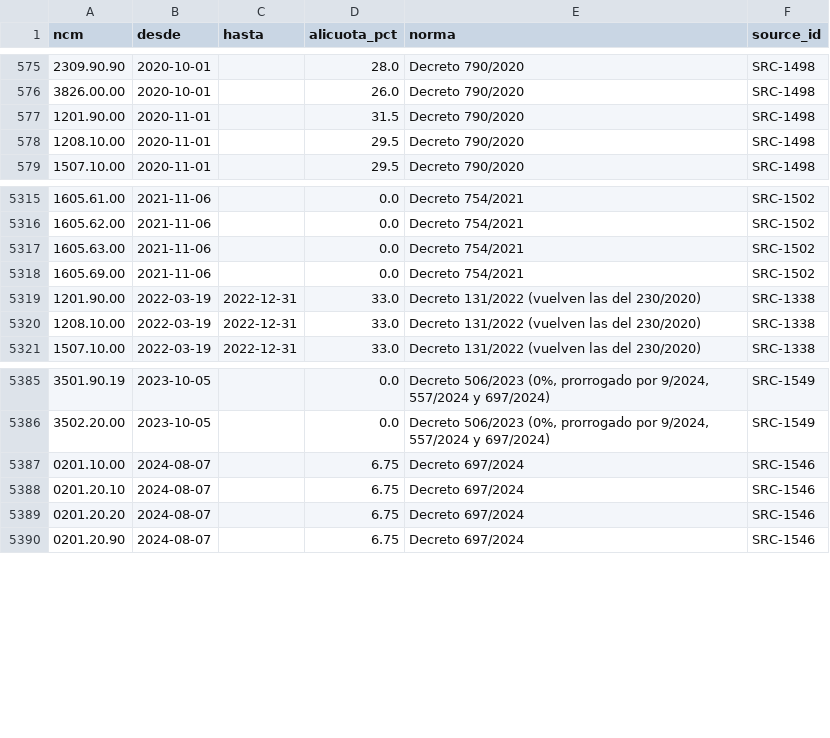
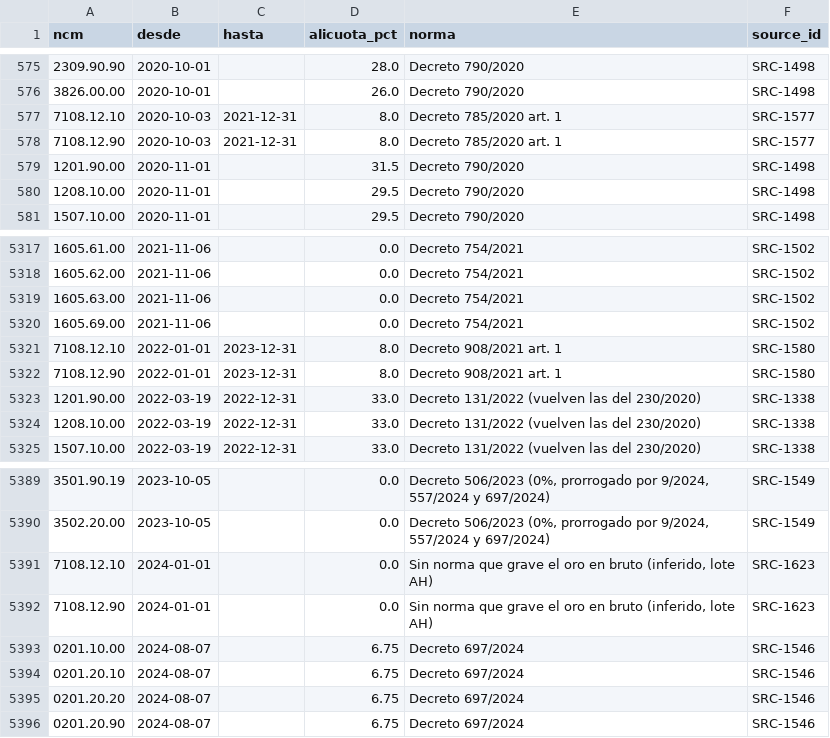
Before and after one commit to alejandroalvaro/argentina-fiscalidad-divisas, a CSV file: alicuotas/eventos.csv, drawn as a sheet; only a part is shown, gaps mark what is left out.

```diff
--- a/alicuotas/eventos.csv
+++ b/alicuotas/eventos.csv
@@ -576,2 +576,4 @@ ncm,desde,hasta,alicuota_pct,norma,source_id
 3826.00.00,2020-10-01,,26.0,Decreto 790/2020,SRC-1498
+7108.12.10,2020-10-03,2021-12-31,8.0,Decreto 785/2020 art. 1,SRC-1577
+7108.12.90,2020-10-03,2021-12-31,8.0,Decreto 785/2020 art. 1,SRC-1577
 1201.90.00,2020-11-01,,31.5,Decreto 790/2020,SRC-1498
@@ -5318,2 +5320,4 @@ ncm,desde,hasta,alicuota_pct,norma,source_id
 1605.69.00,2021-11-06,,0.0,Decreto 754/2021,SRC-1502
+7108.12.10,2022-01-01,2023-12-31,8.0,Decreto 908/2021 art. 1,SRC-1580
+7108.12.90,2022-01-01,2023-12-31,8.0,Decreto 908/2021 art. 1,SRC-1580
 1201.90.00,2022-03-19,2022-12-31,33.0,Decreto 131/2022 (vuelven las del 230/2020),SRC-1338
@@ -5386,2 +5390,4 @@ ncm,desde,hasta,alicuota_pct,norma,source_id
 3502.20.00,2023-10-05,,0.0,"Decreto 506/2023 (0%, prorrogado por 9/2024, 557/2024 y 697/2024)",SRC-1549
+7108.12.10,2024-01-01,,0.0,"Sin norma que grave el oro en bruto (inferido, lote AH)",SRC-1623
+7108.12.90,2024-01-01,,0.0,"Sin norma que grave el oro en bruto (inferido, lote AH)",SRC-1623
 0201.10.00,2024-08-07,,6.75,Decreto 697/2024,SRC-1546
```
Also changed, not shown: 4 other files.
